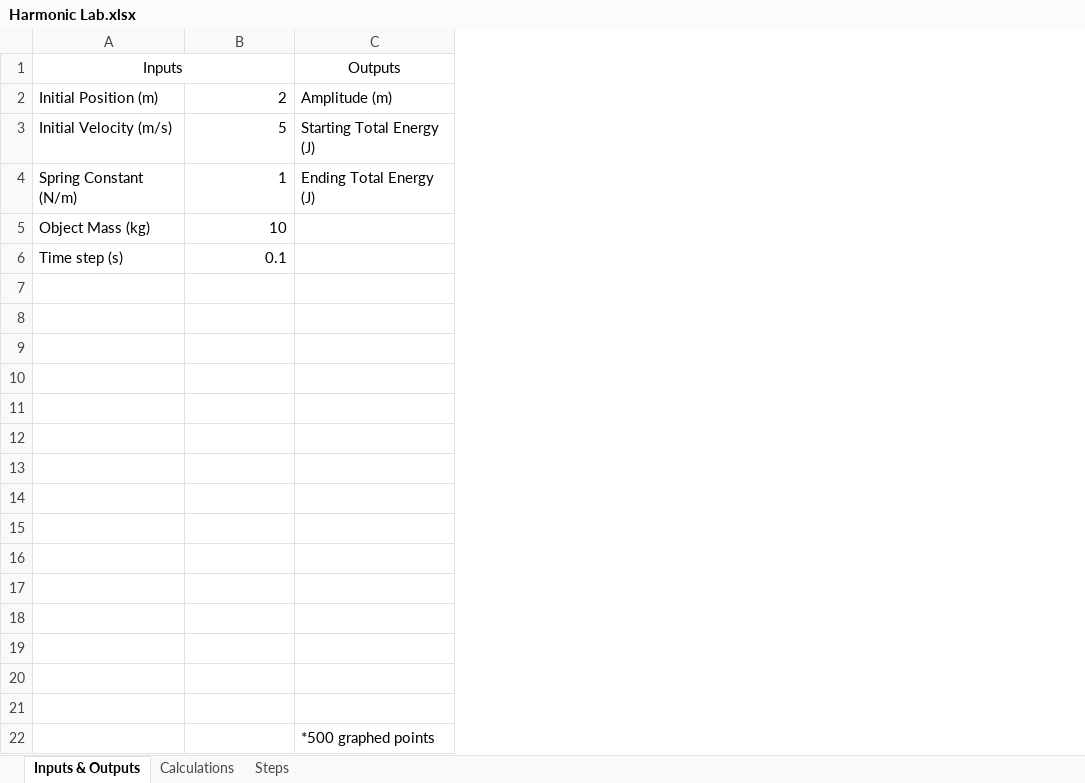
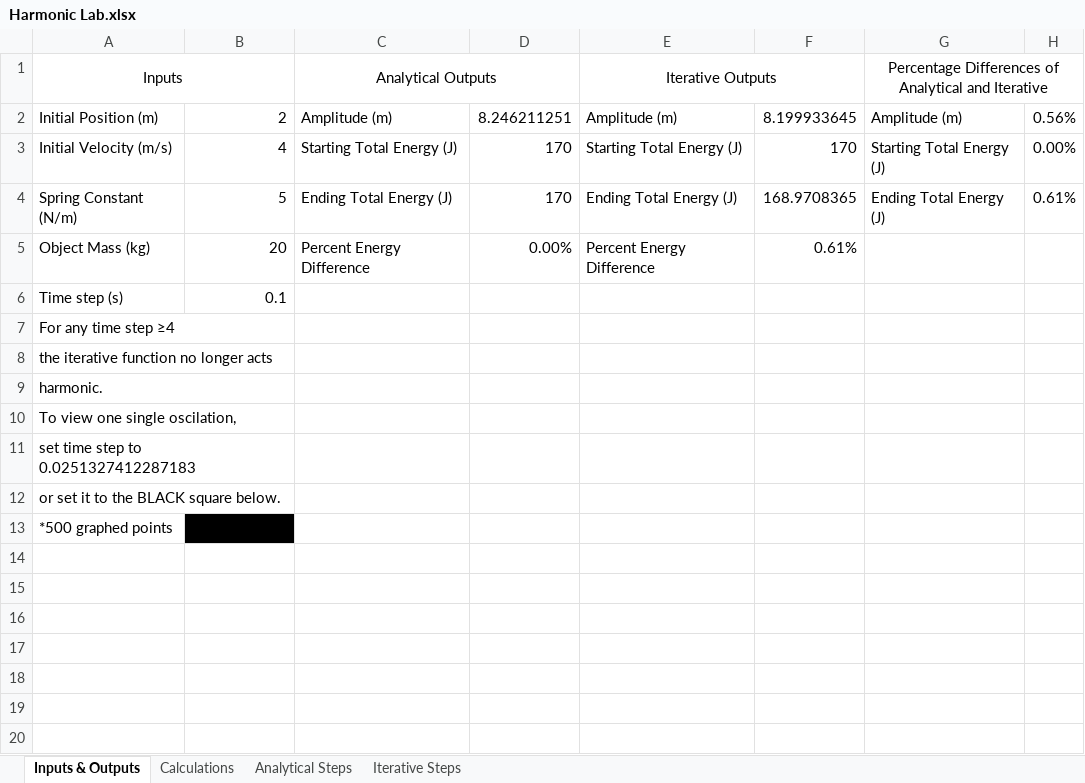
Before and after one commit to Scientific-Computing-at-Temple-Physics/harmonic-oscillator-myoung2021, an Excel workbook: Harmonic Lab.xlsx, sheet Inputs & Outputs, drawn as a sheet; values as stored, in another font and other column widths than the file's, no borders; charts and pictures not drawn; removed rows and columns are numbered as before the commit, all else as after; the diff names each change by its address in the sheet, - before the commit and + after, or states it on an @@ line.

Commit message:
Completion of Harmonic Lab
Includes graphical representation of Energy forms over time that displays the total energy of the iterative description is, itself, harmonic!

```diff
--- a/Harmonic Lab.xlsx (sheet Inputs & Outputs)
+++ b/Harmonic Lab.xlsx (sheet Inputs & Outputs)
-sheet tab: Steps
+sheet tab: Iterative Steps
+sheet tab: Analytical Steps
+column C, rows 1-5: Analytical Outputs | Amplitude (m) | Starting Total Energy (J) | Ending Total Energy (J) | Percent Energy Difference
+column D, rows 2-5: 8.246211251 | 170 | 170 | 0.00%
+column E, rows 1-5: Iterative Outputs | Amplitude (m) | Starting Total Energy (J) | Ending Total Energy (J) | Percent Energy Difference
+column F, rows 2-5: 8.199933645 | 170 | 168.9708365 | 0.61%
+column H, rows 2-4: 0.56% | 0.00% | 0.61%
-G1: Outputs
+G1: Percentage Differences of Analytical and Iterative
+G1:H1 merged
-B3: 5
+B3: 4
-B4: 1
+B4: 5
-B5: 10
+B5: 20
-A7: (empty)
+A7: For any time step ≥4
+A7:B7 merged
-A8: (empty)
+A8: the iterative function no longer acts
+A8:B8 merged
-A9: (empty)
+A9: harmonic.
+A9:B9 merged
-A10: (empty)
+A10: To view one single oscilation,
+A10:B10 merged
-A11: (empty)
+A11: set time step to 0.0251327412287183
+A11:B11 merged
-A12: (empty)
+A12: or set it to the BLACK square below.
+A12:B12 merged
-row 13: (empty)
+row 13: *500 graphed points | 0.025132741
-B13 fill: none
+B13 fill: #000000
-row 14: (empty)
-row 15: (empty)
-row 16: (empty)
-row 17: (empty)
-row 18: (empty)
-row 19: (empty)
-row 20: (empty)
-row 21: (empty)
-row 22:  |  | *500 graphed points
```
Also changed, not shown: sheet Iterative Steps, sheet Calculations, charts or pictures.
